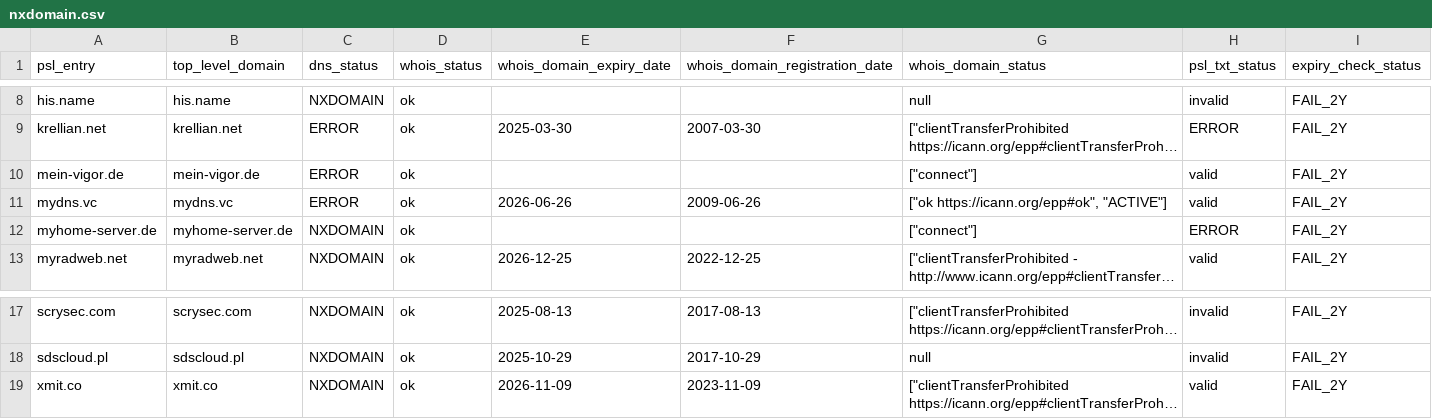
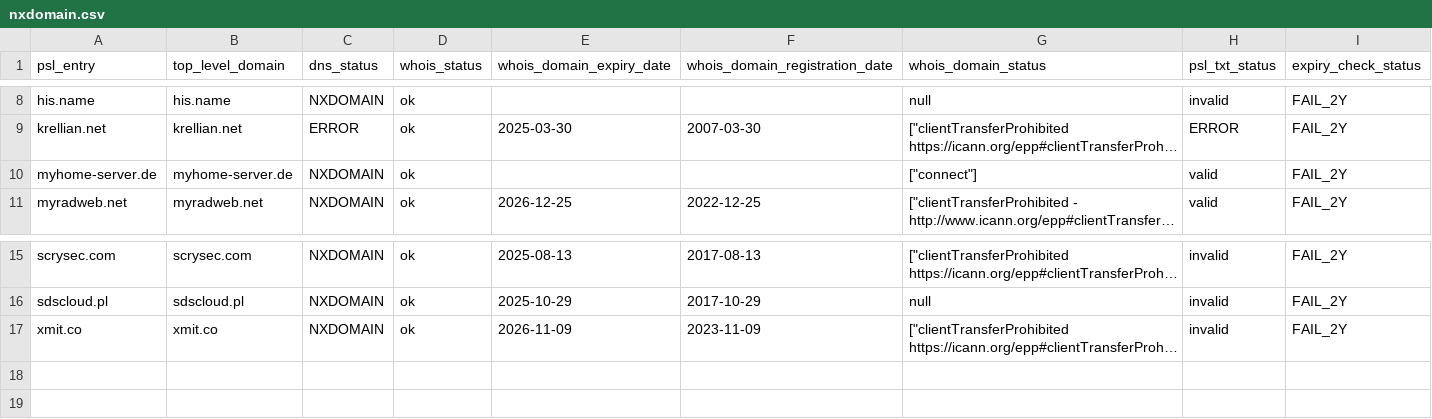
Before and after one commit to groundcat/PSL-private-domains-checker, a CSV file: data/nxdomain.csv, drawn as a sheet; only a part is shown, gaps mark what is left out; long unchanged cells end in …; removed rows and columns are numbered as before the commit, all else as after; the diff names each change by its address in the sheet, - before the commit and + after, or states it on an @@ line.

```diff
--- a/data/nxdomain.csv
+++ b/data/nxdomain.csv
-row 10: mein-vigor.de | mein-vigor.de | ERROR | ok |  |  | ["connect"] | valid | FAIL_2Y
-row 11: mydns.vc | mydns.vc | ERROR | ok | 2026-06-26 | 2009-06-26 | ["ok https://icann.org/epp#ok", "ACTIVE"] | valid | FAIL_2Y
-H10 (psl_txt_status): ERROR
+H10 (psl_txt_status): valid
-H17 (psl_txt_status): valid
+H17 (psl_txt_status): invalid
```
Also changed, not shown: data/all.csv, data/expiry_less_than_2yrs.csv, 1 other file.
